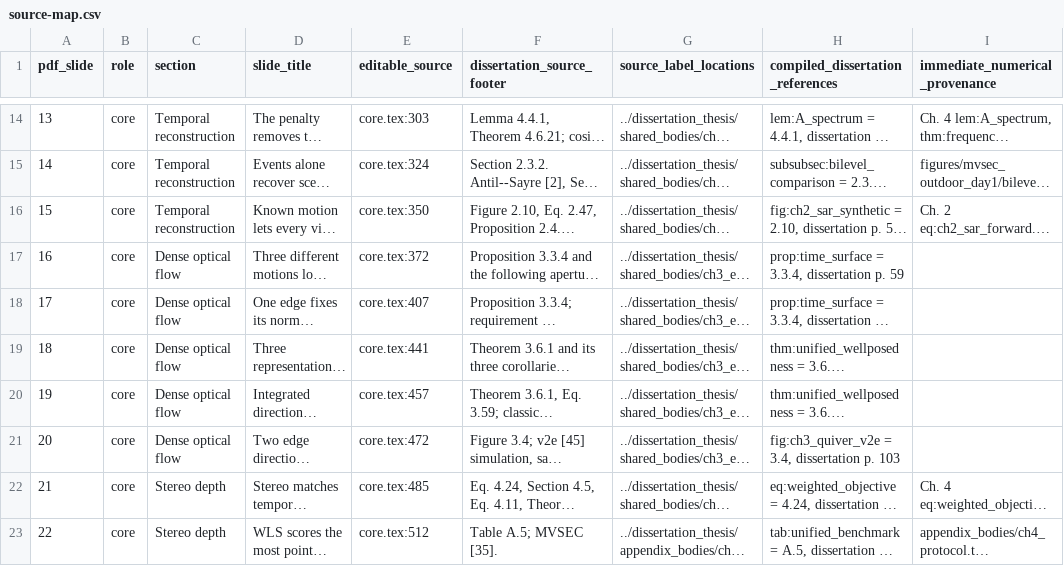
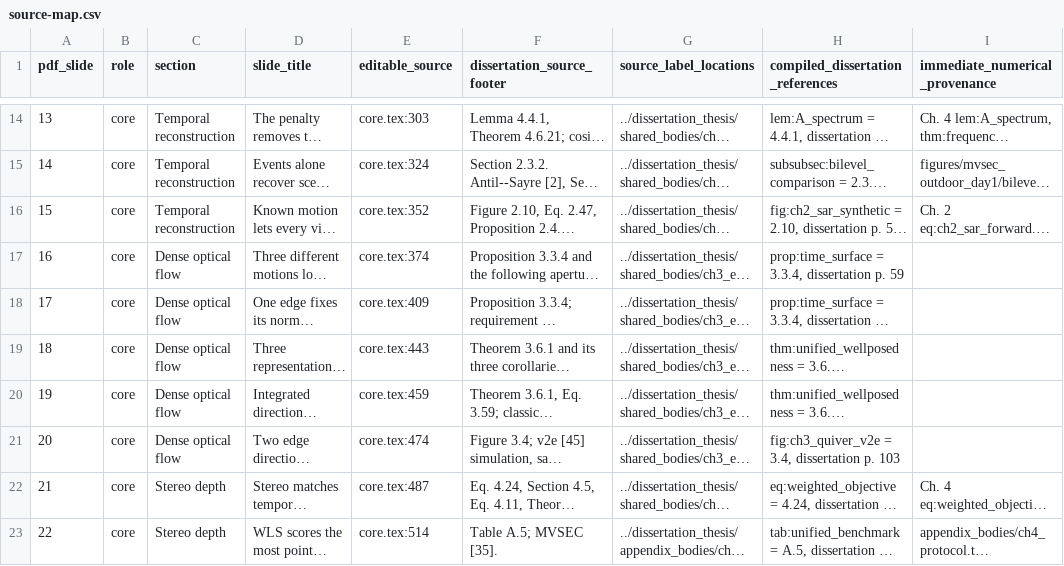
Before and after one commit to 8248902/dissertation_defense, a CSV file: source-map.csv, drawn as a sheet; only a part is shown, gaps mark what is left out; long unchanged cells end in …; the diff covers the shown part only; the diff names each change by its address in the sheet, - before the commit and + after, or states it on an @@ line.

```diff
--- a/source-map.csv
+++ b/source-map.csv
-E16 (editable_source): core.tex:350
+E16 (editable_source): core.tex:352
-E17 (editable_source): core.tex:372
+E17 (editable_source): core.tex:374
-E18 (editable_source): core.tex:407
+E18 (editable_source): core.tex:409
-E19 (editable_source): core.tex:441
+E19 (editable_source): core.tex:443
-E20 (editable_source): core.tex:457
+E20 (editable_source): core.tex:459
-E21 (editable_source): core.tex:472
+E21 (editable_source): core.tex:474
-E22 (editable_source): core.tex:485
+E22 (editable_source): core.tex:487
-E23 (editable_source): core.tex:512
+E23 (editable_source): core.tex:514
```
Also changed, not shown: 6 edited cells elsewhere in this file, 13 other files.
